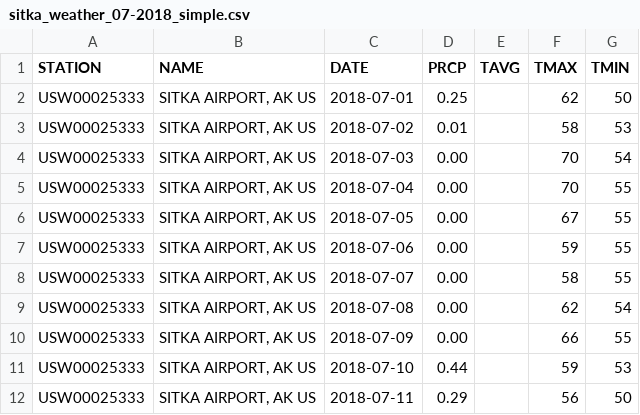
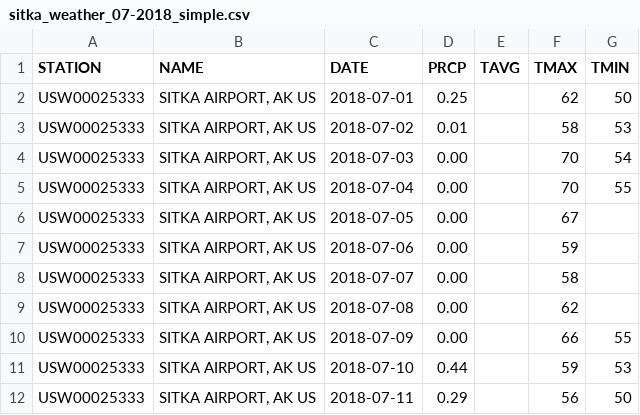
Before and after one commit to xiaohao48/learngit, a CSV file: csv/sitka_weather_07-2018_simple.csv, drawn as a sheet; only a part is shown.

```diff
--- a/csv/sitka_weather_07-2018_simple.csv
+++ b/csv/sitka_weather_07-2018_simple.csv
@@ -5,6 +5,6 @@
 "USW00025333","SITKA AIRPORT, AK US","2018-07-04","0.00",,"70","55"
-"USW00025333","SITKA AIRPORT, AK US","2018-07-05","0.00",,"67","55"
-"USW00025333","SITKA AIRPORT, AK US","2018-07-06","0.00",,"59","55"
-"USW00025333","SITKA AIRPORT, AK US","2018-07-07","0.00",,"58","55"
-"USW00025333","SITKA AIRPORT, AK US","2018-07-08","0.00",,"62","54"
+"USW00025333","SITKA AIRPORT, AK US","2018-07-05","0.00",,"67",""
+"USW00025333","SITKA AIRPORT, AK US","2018-07-06","0.00",,"59",""
+"USW00025333","SITKA AIRPORT, AK US","2018-07-07","0.00",,"58",""
+"USW00025333","SITKA AIRPORT, AK US","2018-07-08","0.00",,"62",""
 "USW00025333","SITKA AIRPORT, AK US","2018-07-09","0.00",,"66","55"
```
Also changed, not shown: 7 other files.
